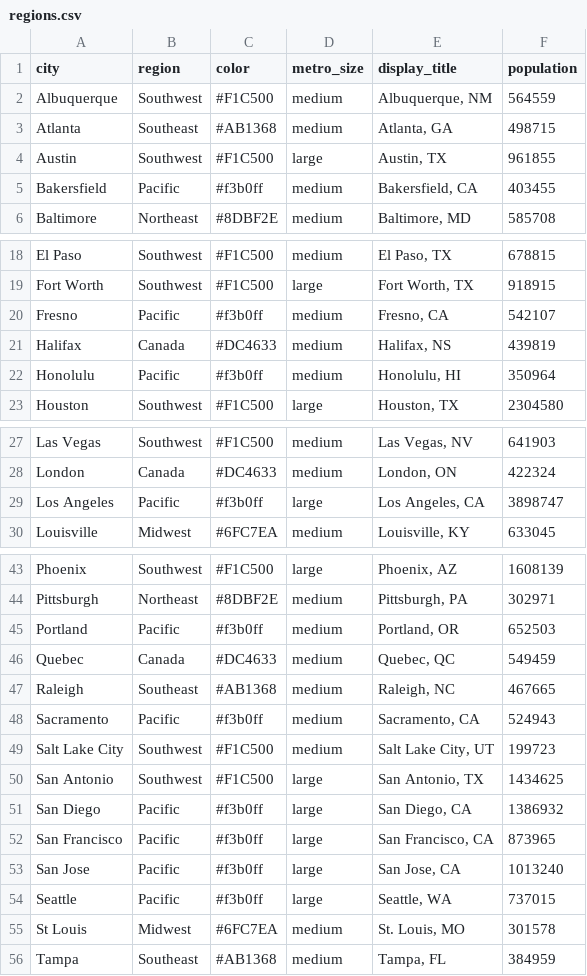
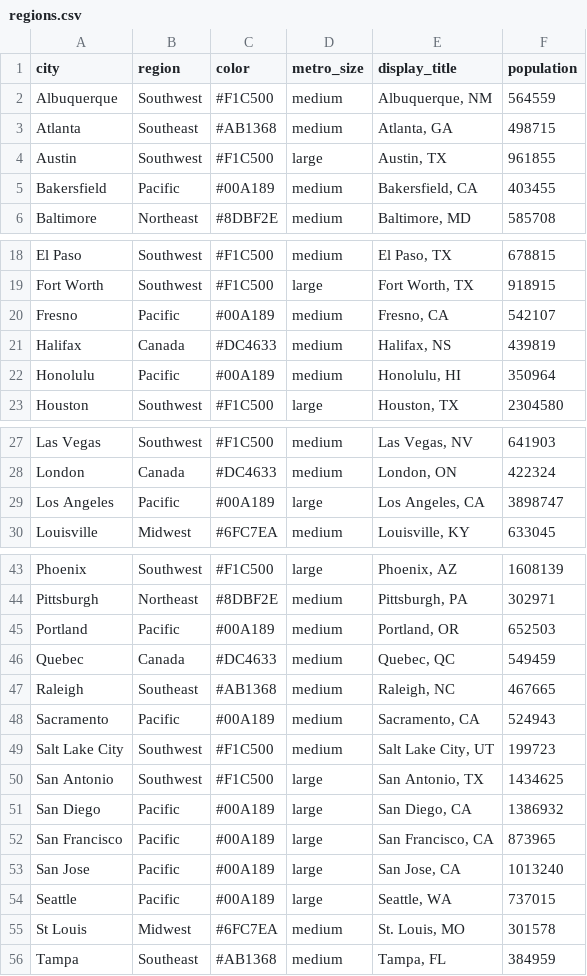
Before and after one commit to schoolofcities/downtown-recovery, a CSV file: shinyapp/input_data/regions.csv, drawn as a sheet; only a part is shown, gaps mark what is left out; the diff covers the shown part only.

```diff
--- a/shinyapp/input_data/regions.csv
+++ b/shinyapp/input_data/regions.csv
@@ -4,3 +4,3 @@ Atlanta,Southeast,#AB1368,medium,"Atlanta, GA",498715
 Austin,Southwest,#F1C500,large,"Austin, TX",961855
-Bakersfield,Pacific,#f3b0ff,medium,"Bakersfield, CA",403455
+Bakersfield,Pacific,#00A189,medium,"Bakersfield, CA",403455
 Baltimore,Northeast,#8DBF2E,medium,"Baltimore, MD",585708
@@ -19,5 +19,5 @@ El Paso,Southwest,#F1C500,medium,"El Paso, TX",678815
 Fort Worth,Southwest,#F1C500,large,"Fort Worth, TX",918915
-Fresno,Pacific,#f3b0ff,medium,"Fresno, CA",542107
+Fresno,Pacific,#00A189,medium,"Fresno, CA",542107
 Halifax,Canada,#DC4633,medium,"Halifax, NS",439819
-Honolulu,Pacific,#f3b0ff,medium,"Honolulu, HI",350964
+Honolulu,Pacific,#00A189,medium,"Honolulu, HI",350964
 Houston,Southwest,#F1C500,large,"Houston, TX",2304580
@@ -28,3 +28,3 @@ Las Vegas,Southwest,#F1C500,medium,"Las Vegas, NV",641903
 London,Canada,#DC4633,medium,"London, ON",422324
-Los Angeles,Pacific,#f3b0ff,large,"Los Angeles, CA",3898747
+Los Angeles,Pacific,#00A189,large,"Los Angeles, CA",3898747
 Louisville,Midwest,#6FC7EA,medium,"Louisville, KY",633045
@@ -44,12 +44,12 @@ Phoenix,Southwest,#F1C500,large,"Phoenix, AZ",1608139
 Pittsburgh,Northeast,#8DBF2E,medium,"Pittsburgh, PA",302971
-Portland,Pacific,#f3b0ff,medium,"Portland, OR",652503
+Portland,Pacific,#00A189,medium,"Portland, OR",652503
 Quebec,Canada,#DC4633,medium,"Quebec, QC",549459
 Raleigh,Southeast,#AB1368,medium,"Raleigh, NC",467665
-Sacramento,Pacific,#f3b0ff,medium,"Sacramento, CA",524943
+Sacramento,Pacific,#00A189,medium,"Sacramento, CA",524943
 Salt Lake City,Southwest,#F1C500,medium,"Salt Lake City, UT",199723
 San Antonio,Southwest,#F1C500,large,"San Antonio, TX",1434625
-San Diego,Pacific,#f3b0ff,large,"San Diego, CA",1386932
-San Francisco,Pacific,#f3b0ff,large,"San Francisco, CA",873965
-San Jose,Pacific,#f3b0ff,large,"San Jose, CA",1013240
-Seattle,Pacific,#f3b0ff,large,"Seattle, WA",737015
+San Diego,Pacific,#00A189,large,"San Diego, CA",1386932
+San Francisco,Pacific,#00A189,large,"San Francisco, CA",873965
+San Jose,Pacific,#00A189,large,"San Jose, CA",1013240
+Seattle,Pacific,#00A189,large,"Seattle, WA",737015
 St Louis,Midwest,#6FC7EA,medium,"St. Louis, MO",301578
```
Also changed, not shown: 1 edited cell elsewhere in this file, docs/model_data_metrics.csv, docs/national_map_data.csv, 25 other files.
